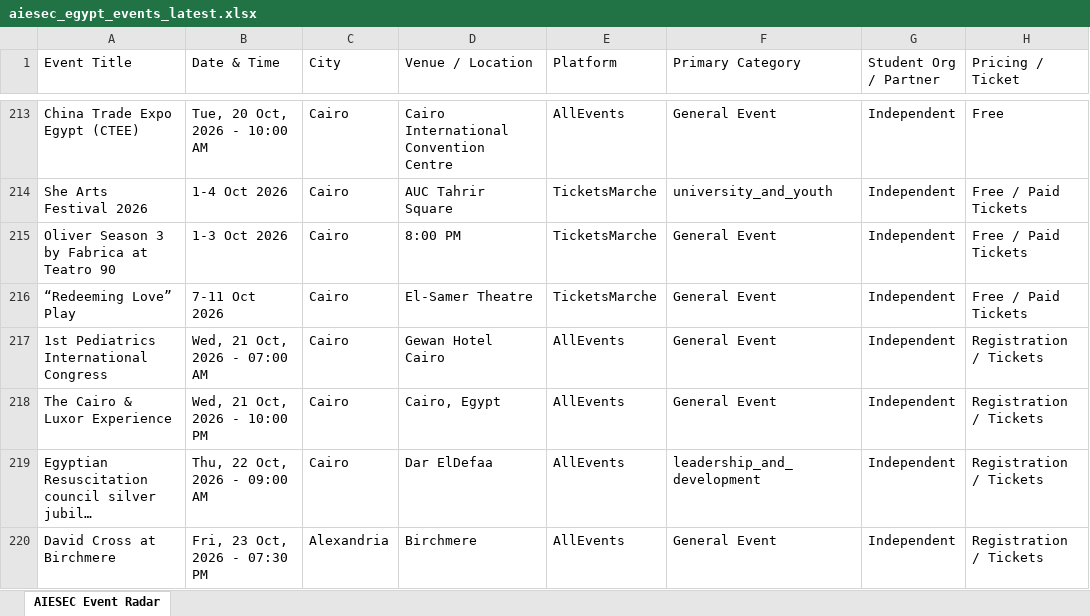
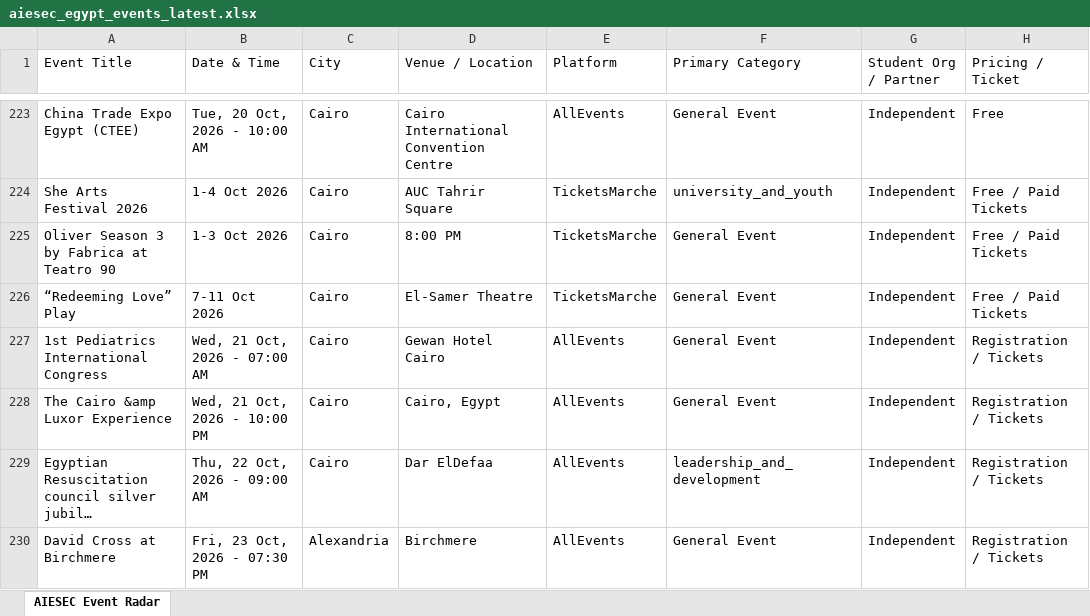
Before and after one commit to abdelrahmanmotazz/aiesec-event-radar, an Excel workbook: data/aiesec_egypt_events_latest.xlsx, sheet AIESEC Event Radar, drawn as a sheet; only a part is shown, gaps mark what is left out; long unchanged cells end in …; values as stored, in another font and other column widths than the file's, no borders; addresses are those after the commit; the diff covers the shown part only; the diff names each change by its address in the sheet, - before the commit and + after, or states it on an @@ line.

```diff
--- a/data/aiesec_egypt_events_latest.xlsx (sheet AIESEC Event Radar)
+++ b/data/aiesec_egypt_events_latest.xlsx (sheet AIESEC Event Radar)
-A228 (Event Title): The Cairo & Luxor Experience
+A228 (Event Title): The Cairo &amp Luxor Experience
```
Also changed, not shown: 30 added rows, 12 removed rows, 2 moved rows and 59 edited cells elsewhere in this sheet, 11 other files.
